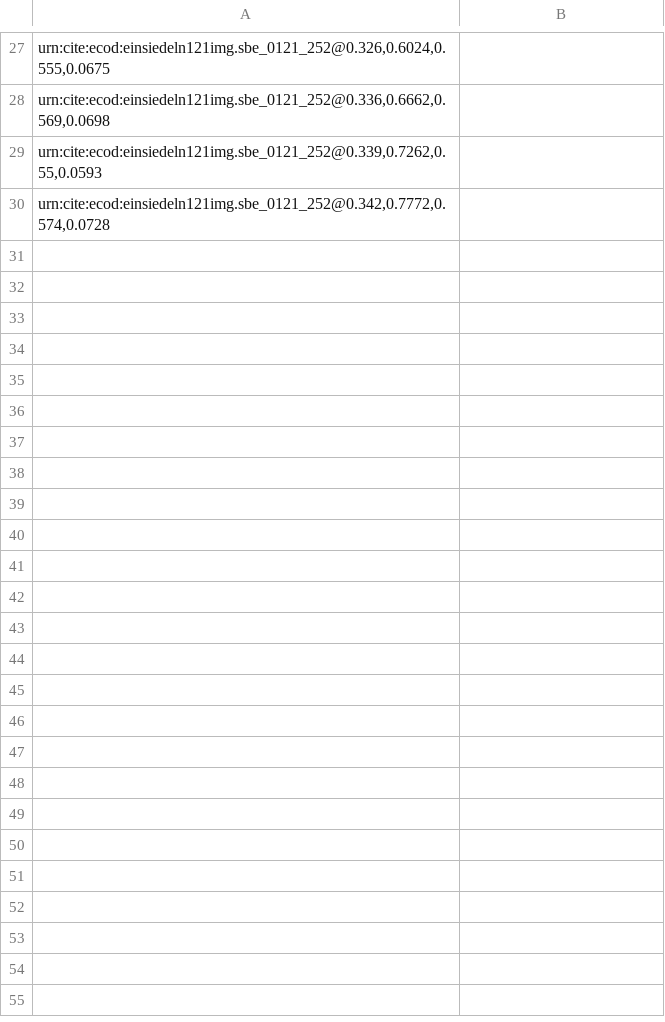
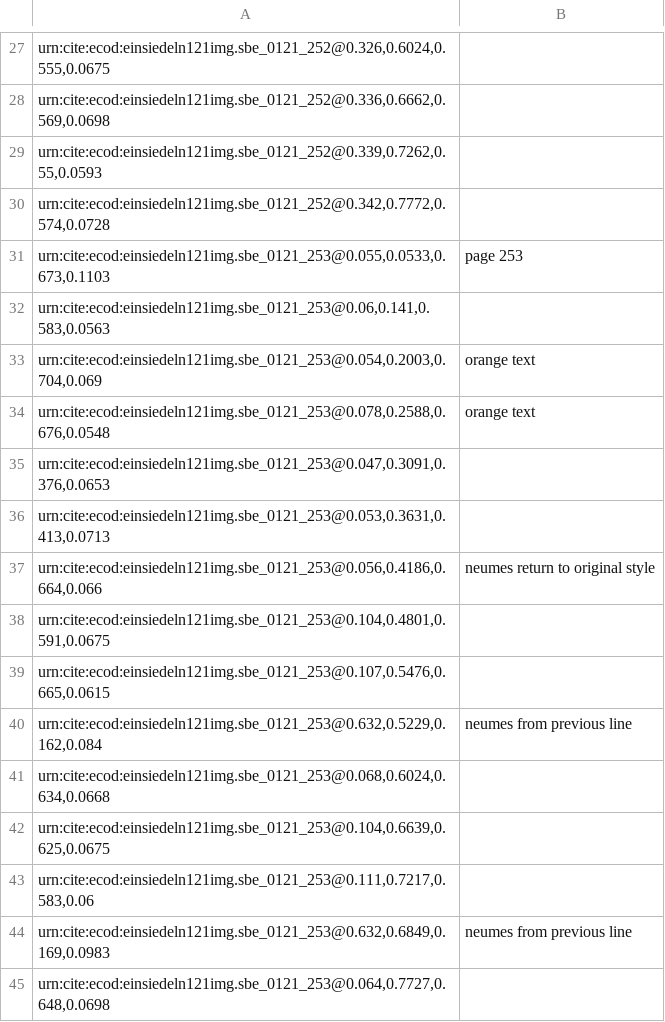
Before and after one commit to HCMID/chant, a CSV file: indices/251-260.csv, drawn as a sheet; only a part is shown, gaps mark what is left out; the diff names each change by its address in the sheet, - before the commit and + after, or states it on an @@ line.

Commit message:
Update 251-260.csv

```diff
--- a/indices/251-260.csv
+++ b/indices/251-260.csv
+row 31: urn:cite:ecod:einsiedeln121img.sbe_0121_253@0.055,0.0533,0.673,0.1103 | page 253
+row 32: urn:cite:ecod:einsiedeln121img.sbe_0121_253@0.06,0.141,0.583,0.0563
+row 33: urn:cite:ecod:einsiedeln121img.sbe_0121_253@0.054,0.2003,0.704,0.069 | orange text
+row 34: urn:cite:ecod:einsiedeln121img.sbe_0121_253@0.078,0.2588,0.676,0.0548 | orange text
+row 35: urn:cite:ecod:einsiedeln121img.sbe_0121_253@0.047,0.3091,0.376,0.0653
+row 36: urn:cite:ecod:einsiedeln121img.sbe_0121_253@0.053,0.3631,0.413,0.0713
+row 37: urn:cite:ecod:einsiedeln121img.sbe_0121_253@0.056,0.4186,0.664,0.066 | neumes return to original style
+row 38: urn:cite:ecod:einsiedeln121img.sbe_0121_253@0.104,0.4801,0.591,0.0675
+row 39: urn:cite:ecod:einsiedeln121img.sbe_0121_253@0.107,0.5476,0.665,0.0615
+row 40: urn:cite:ecod:einsiedeln121img.sbe_0121_253@0.632,0.5229,0.162,0.084 | neumes from previous line
+row 41: urn:cite:ecod:einsiedeln121img.sbe_0121_253@0.068,0.6024,0.634,0.0668
+row 42: urn:cite:ecod:einsiedeln121img.sbe_0121_253@0.104,0.6639,0.625,0.0675
+row 43: urn:cite:ecod:einsiedeln121img.sbe_0121_253@0.111,0.7217,0.583,0.06
+row 44: urn:cite:ecod:einsiedeln121img.sbe_0121_253@0.632,0.6849,0.169,0.0983 | neumes from previous line
+row 45: urn:cite:ecod:einsiedeln121img.sbe_0121_253@0.064,0.7727,0.648,0.0698
```
